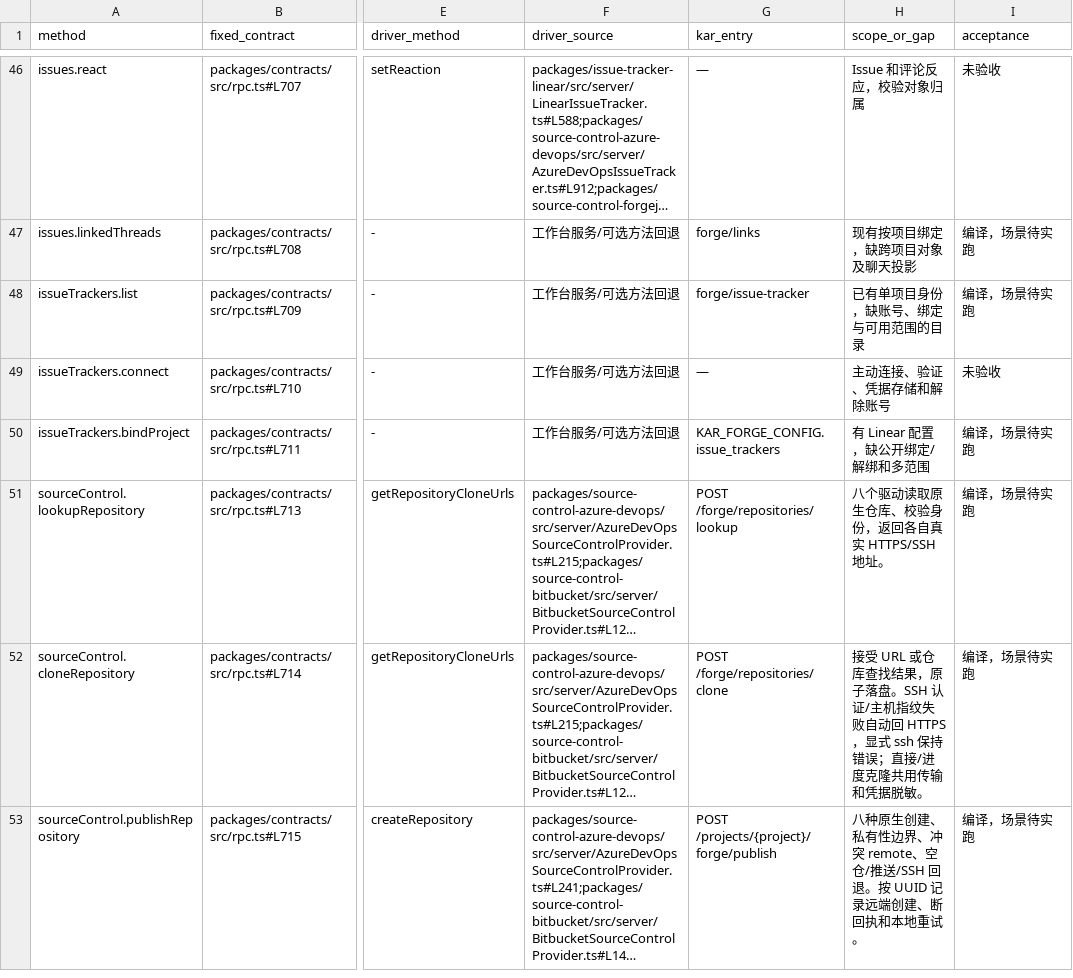
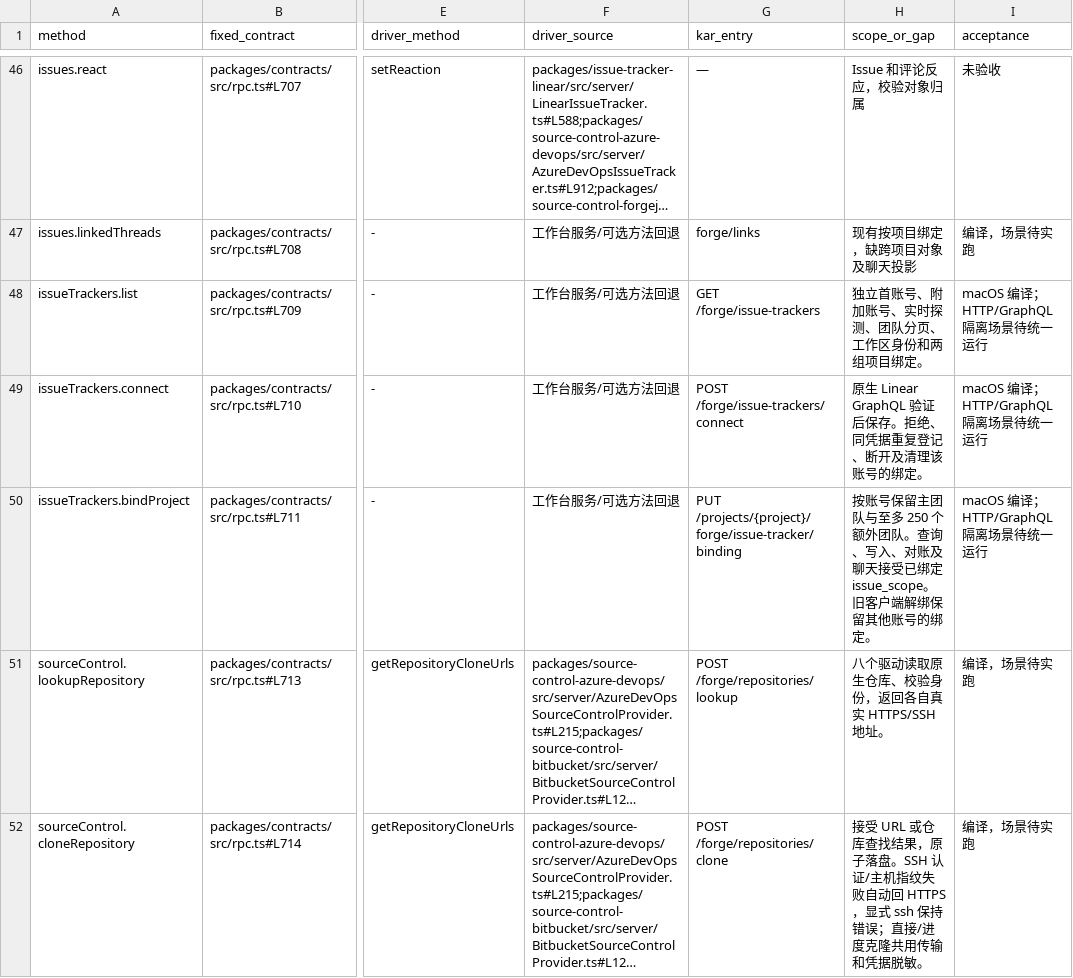
Before and after one commit to kense-labs/Kar, a TSV file: docs/backend-workbench-forge-source-map.tsv, drawn as a sheet; only a part is shown, gaps mark what is left out; the shorter side is filled out with more unchanged rows; long unchanged cells end in …; the diff names each change by its address in the sheet, - before the commit and + after, or states it on an @@ line.

Commit message:
Connect standalone Linear accounts and persist scoped project issue bindings

```diff
--- a/docs/backend-workbench-forge-source-map.tsv
+++ b/docs/backend-workbench-forge-source-map.tsv
-G48 (kar_entry): forge/issue-tracker
+G48 (kar_entry): GET /forge/issue-trackers
-H48 (scope_or_gap): 已有单项目身份，缺账号、绑定与可用范围的目录
+H48 (scope_or_gap): 独立首账号、附加账号、实时探测、团队分页、工作区身份和两组项目绑定。
-I48 (acceptance): 编译，场景待实跑
+I48 (acceptance): macOS 编译；HTTP/GraphQL 隔离场景待统一运行
-G49 (kar_entry): —
+G49 (kar_entry): POST /forge/issue-trackers/connect
-H49 (scope_or_gap): 主动连接、验证、凭据存储和解除账号
+H49 (scope_or_gap): 原生 Linear GraphQL 验证后保存。拒绝、同凭据重复登记、断开及清理该账号的绑定。
-I49 (acceptance): 未验收
+I49 (acceptance): macOS 编译；HTTP/GraphQL 隔离场景待统一运行
-G50 (kar_entry): KAR_FORGE_CONFIG.issue_trackers
+G50 (kar_entry): PUT /projects/{project}/forge/issue-tracker/binding
-H50 (scope_or_gap): 有 Linear 配置，缺公开绑定/解绑和多范围
+H50 (scope_or_gap): 按账号保留主团队与至多 250 个额外团队。查询、写入、对账及聊天接受已绑定 issue_scope。旧客户端解绑保留其他账号的绑定。
-I50 (acceptance): 编译，场景待实跑
+I50 (acceptance): macOS 编译；HTTP/GraphQL 隔离场景待统一运行
```
Also changed, not shown: 10 other files.
